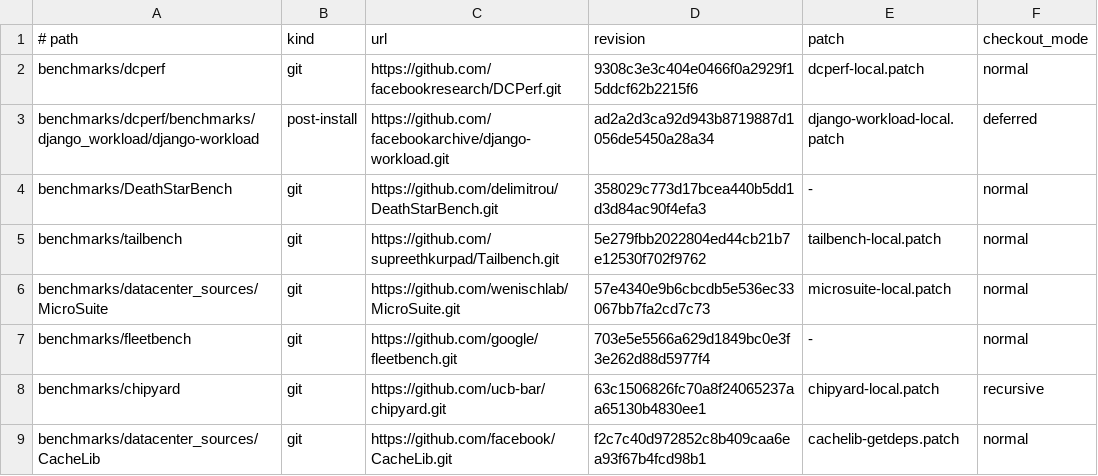
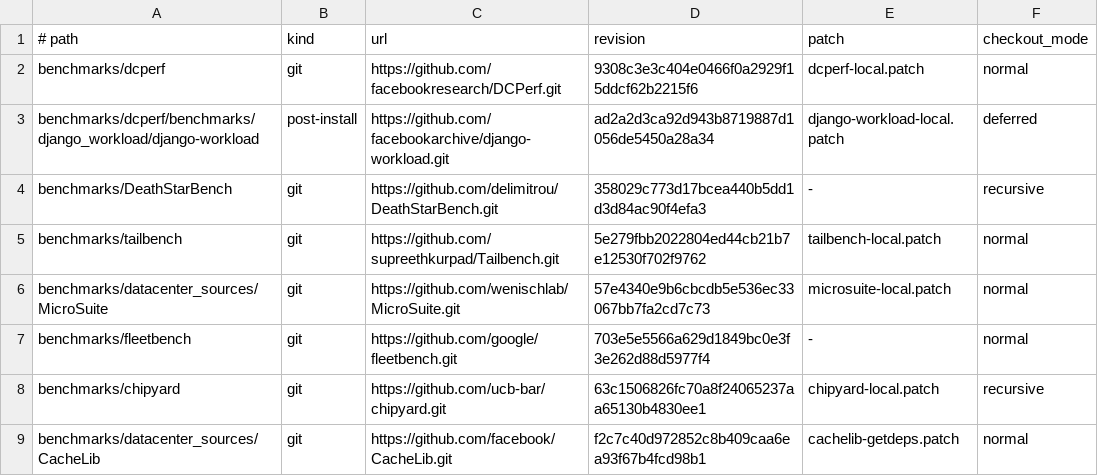
Before and after one commit to skyp0714/llvm_prefetchit_injection, a TSV file: migration/benchmarks.lock.tsv, drawn as a sheet; only a part is shown.

Commit message:
Initialize DeathStarBench workload submodule

```diff
--- a/migration/benchmarks.lock.tsv
+++ b/migration/benchmarks.lock.tsv
@@ -3,3 +3,3 @@ benchmarks/dcperf	git	https://github.com/facebookresearch/DCPerf.git	9308c3e3c40
 benchmarks/dcperf/benchmarks/django_workload/django-workload	post-install	https://github.com/facebookarchive/django-workload.git	ad2a2d3ca92d943b8719887d1056de5450a28a34	django-workload-local.patch	deferred
-benchmarks/DeathStarBench	git	https://github.com/delimitrou/DeathStarBench.git	358029c773d17bcea440b5dd1d3d84ac90f4efa3	-	normal
+benchmarks/DeathStarBench	git	https://github.com/delimitrou/DeathStarBench.git	358029c773d17bcea440b5dd1d3d84ac90f4efa3	-	recursive
 benchmarks/tailbench	git	https://github.com/supreethkurpad/Tailbench.git	5e279fbb2022804ed44cb21b7e12530f702f9762	tailbench-local.patch	normal
```
